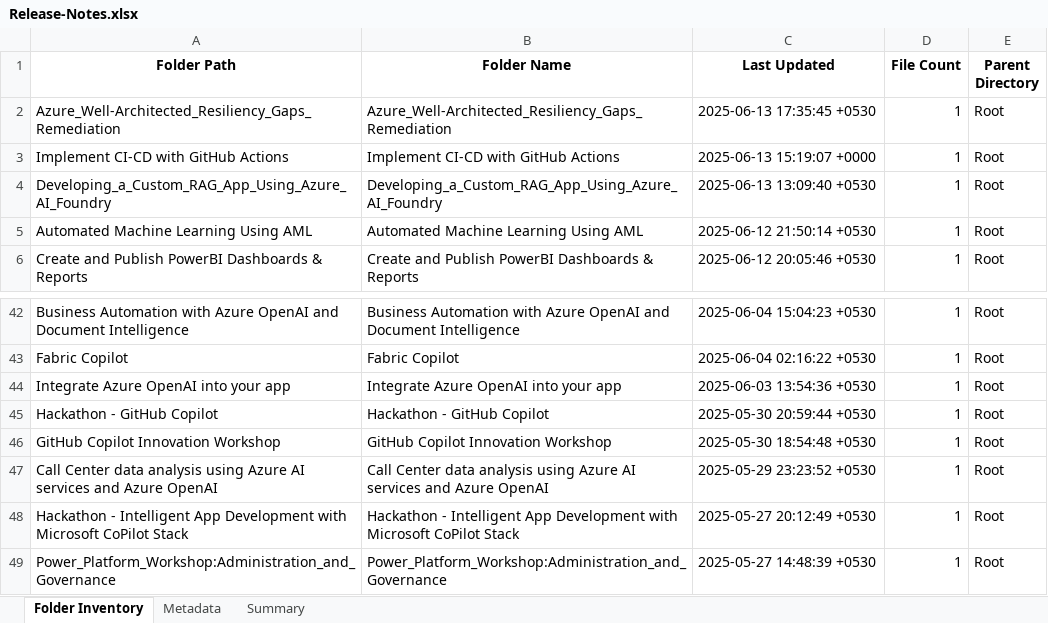
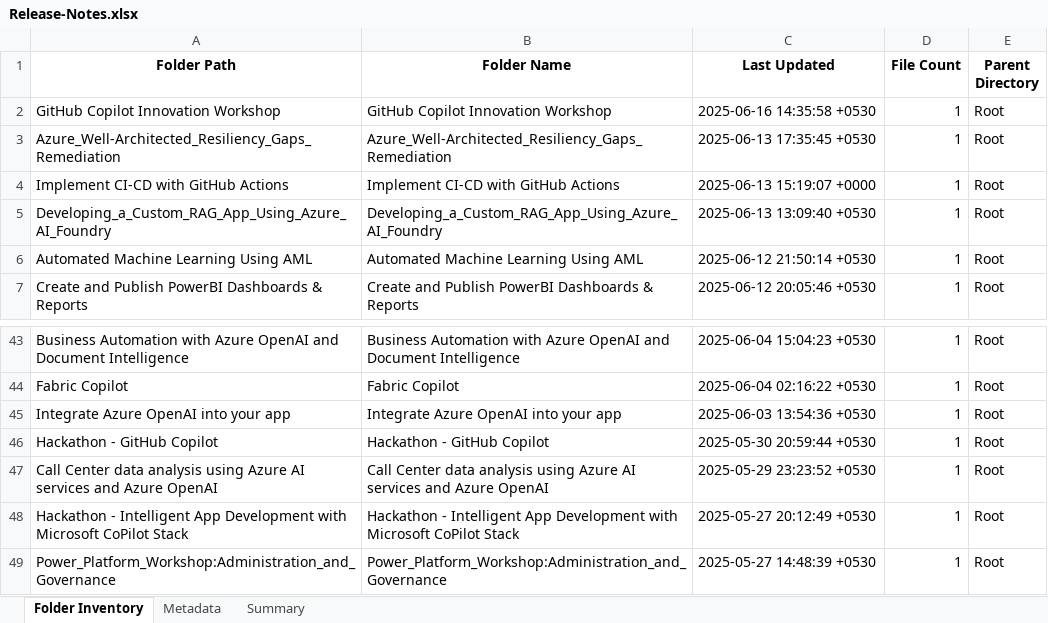
Before and after one commit to kaminiwalunj/MS-Innovation-Release-Notes, an Excel workbook: Release-Notes.xlsx, sheet Folder Inventory, drawn as a sheet; only a part is shown, gaps mark what is left out; values as stored, in another font and other column widths than the file's, no borders; removed rows and columns are numbered as before the commit, all else as after; the diff names each change by its address in the sheet, - before the commit and + after, or states it on an @@ line.

```diff
--- a/Release-Notes.xlsx (sheet Folder Inventory)
+++ b/Release-Notes.xlsx (sheet Folder Inventory)
+row 2: GitHub Copilot Innovation Workshop | GitHub Copilot Innovation Workshop | 2025-06-16 14:35:58 +0530 | 1 | Root
-row 46: GitHub Copilot Innovation Workshop | GitHub Copilot Innovation Workshop | 2025-05-30 18:54:48 +0530 | 1 | Root
```
Also changed, not shown: sheet Metadata, sheet Summary.
